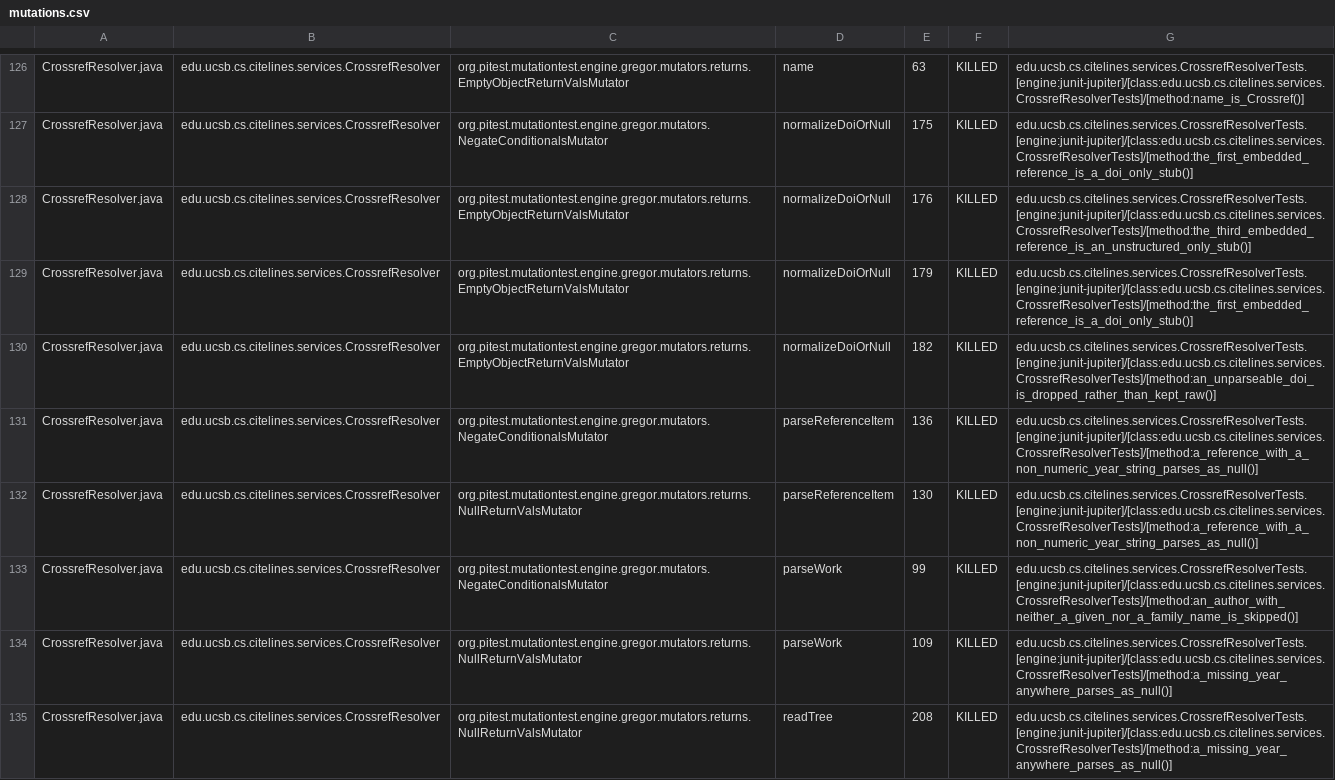
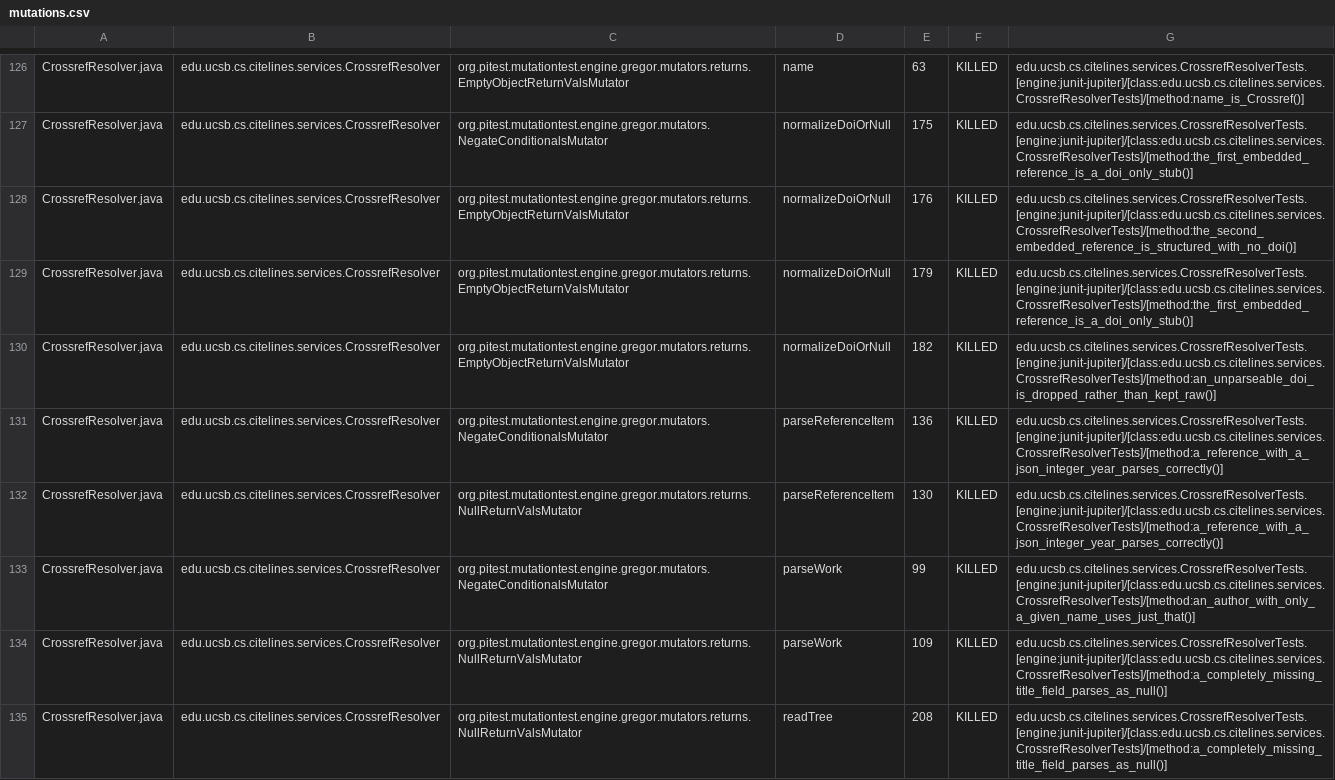
Before and after one commit to ucsb-cs156/proj-citelines, a CSV file: prs/47/pitest/mutations.csv, drawn as a sheet; only a part is shown, gaps mark what is left out; the diff covers the shown part only.

```diff
--- a/prs/47/pitest/mutations.csv
+++ b/prs/47/pitest/mutations.csv
@@ -127,9 +127,9 @@ CrossrefResolver.java,edu.ucsb.cs.citelines.services.CrossrefResolver,org.pitest
 CrossrefResolver.java,edu.ucsb.cs.citelines.services.CrossrefResolver,org.pitest.mutationtest.engine.gregor.mutators.NegateConditionalsMutator,normalizeDoiOrNull,175,KILLED,edu.ucsb.cs.citelines.services.CrossrefResolverTests.[engine:junit-jupiter]/[class:edu.ucsb.cs.citelines.services.CrossrefResolverTests]/[method:the_first_embedded_reference_is_a_doi_only_stub()]
-CrossrefResolver.java,edu.ucsb.cs.citelines.services.CrossrefResolver,org.pitest.mutationtest.engine.gregor.mutators.returns.EmptyObjectReturnValsMutator,normalizeDoiOrNull,176,KILLED,edu.ucsb.cs.citelines.services.CrossrefResolverTests.[engine:junit-jupiter]/[class:edu.ucsb.cs.citelines.services.CrossrefResolverTests]/[method:the_third_embedded_reference_is_an_unstructured_only_stub()]
+CrossrefResolver.java,edu.ucsb.cs.citelines.services.CrossrefResolver,org.pitest.mutationtest.engine.gregor.mutators.returns.EmptyObjectReturnValsMutator,normalizeDoiOrNull,176,KILLED,edu.ucsb.cs.citelines.services.CrossrefResolverTests.[engine:junit-jupiter]/[class:edu.ucsb.cs.citelines.services.CrossrefResolverTests]/[method:the_second_embedded_reference_is_structured_with_no_doi()]
 CrossrefResolver.java,edu.ucsb.cs.citelines.services.CrossrefResolver,org.pitest.mutationtest.engine.gregor.mutators.returns.EmptyObjectReturnValsMutator,normalizeDoiOrNull,179,KILLED,edu.ucsb.cs.citelines.services.CrossrefResolverTests.[engine:junit-jupiter]/[class:edu.ucsb.cs.citelines.services.CrossrefResolverTests]/[method:the_first_embedded_reference_is_a_doi_only_stub()]
 CrossrefResolver.java,edu.ucsb.cs.citelines.services.CrossrefResolver,org.pitest.mutationtest.engine.gregor.mutators.returns.EmptyObjectReturnValsMutator,normalizeDoiOrNull,182,KILLED,edu.ucsb.cs.citelines.services.CrossrefResolverTests.[engine:junit-jupiter]/[class:edu.ucsb.cs.citelines.services.CrossrefResolverTests]/[method:an_unparseable_doi_is_dropped_rather_than_kept_raw()]
-CrossrefResolver.java,edu.ucsb.cs.citelines.services.CrossrefResolver,org.pitest.mutationtest.engine.gregor.mutators.NegateConditionalsMutator,parseReferenceItem,136,KILLED,edu.ucsb.cs.citelines.services.CrossrefResolverTests.[engine:junit-jupiter]/[class:edu.ucsb.cs.citelines.services.CrossrefResolverTests]/[method:a_reference_with_a_non_numeric_year_string_parses_as_null()]
-CrossrefResolver.java,edu.ucsb.cs.citelines.services.CrossrefResolver,org.pitest.mutationtest.engine.gregor.mutators.returns.NullReturnValsMutator,parseReferenceItem,130,KILLED,edu.ucsb.cs.citelines.services.CrossrefResolverTests.[engine:junit-jupiter]/[class:edu.ucsb.cs.citelines.services.CrossrefResolverTests]/[method:a_reference_with_a_non_numeric_year_string_parses_as_null()]
-CrossrefResolver.java,edu.ucsb.cs.citelines.services.CrossrefResolver,org.pitest.mutationtest.engine.gregor.mutators.NegateConditionalsMutator,parseWork,99,KILLED,edu.ucsb.cs.citelines.services.CrossrefResolverTests.[engine:junit-jupiter]/[class:edu.ucsb.cs.citelines.services.CrossrefResolverTests]/[method:an_author_with_neither_a_given_nor_a_family_name_is_skipped()]
-CrossrefResolver.java,edu.ucsb.cs.citelines.services.CrossrefResolver,org.pitest.mutationtest.engine.gregor.mutators.returns.NullReturnValsMutator,parseWork,109,KILLED,edu.ucsb.cs.citelines.services.CrossrefResolverTests.[engine:junit-jupiter]/[class:edu.ucsb.cs.citelines.services.CrossrefResolverTests]/[method:a_missing_year_anywhere_parses_as_null()]
-CrossrefResolver.java,edu.ucsb.cs.citelines.services.CrossrefResolver,org.pitest.mutationtest.engine.gregor.mutators.returns.NullReturnValsMutator,readTree,208,KILLED,edu.ucsb.cs.citelines.services.CrossrefResolverTests.[engine:junit-jupiter]/[class:edu.ucsb.cs.citelines.services.CrossrefResolverTests]/[method:a_missing_year_anywhere_parses_as_null()]
+CrossrefResolver.java,edu.ucsb.cs.citelines.services.CrossrefResolver,org.pitest.mutationtest.engine.gregor.mutators.NegateConditionalsMutator,parseReferenceItem,136,KILLED,edu.ucsb.cs.citelines.services.CrossrefResolverTests.[engine:junit-jupiter]/[class:edu.ucsb.cs.citelines.services.CrossrefResolverTests]/[method:a_reference_with_a_json_integer_year_parses_correctly()]
+CrossrefResolver.java,edu.ucsb.cs.citelines.services.CrossrefResolver,org.pitest.mutationtest.engine.gregor.mutators.returns.NullReturnValsMutator,parseReferenceItem,130,KILLED,edu.ucsb.cs.citelines.services.CrossrefResolverTests.[engine:junit-jupiter]/[class:edu.ucsb.cs.citelines.services.CrossrefResolverTests]/[method:a_reference_with_a_json_integer_year_parses_correctly()]
+CrossrefResolver.java,edu.ucsb.cs.citelines.services.CrossrefResolver,org.pitest.mutationtest.engine.gregor.mutators.NegateConditionalsMutator,parseWork,99,KILLED,edu.ucsb.cs.citelines.services.CrossrefResolverTests.[engine:junit-jupiter]/[class:edu.ucsb.cs.citelines.services.CrossrefResolverTests]/[method:an_author_with_only_a_given_name_uses_just_that()]
+CrossrefResolver.java,edu.ucsb.cs.citelines.services.CrossrefResolver,org.pitest.mutationtest.engine.gregor.mutators.returns.NullReturnValsMutator,parseWork,109,KILLED,edu.ucsb.cs.citelines.services.CrossrefResolverTests.[engine:junit-jupiter]/[class:edu.ucsb.cs.citelines.services.CrossrefResolverTests]/[method:a_completely_missing_title_field_parses_as_null()]
+CrossrefResolver.java,edu.ucsb.cs.citelines.services.CrossrefResolver,org.pitest.mutationtest.engine.gregor.mutators.returns.NullReturnValsMutator,readTree,208,KILLED,edu.ucsb.cs.citelines.services.CrossrefResolverTests.[engine:junit-jupiter]/[class:edu.ucsb.cs.citelines.services.CrossrefResolverTests]/[method:a_completely_missing_title_field_parses_as_null()]
```
Also changed, not shown: 33 edited cells elsewhere in this file, 39 other files.
